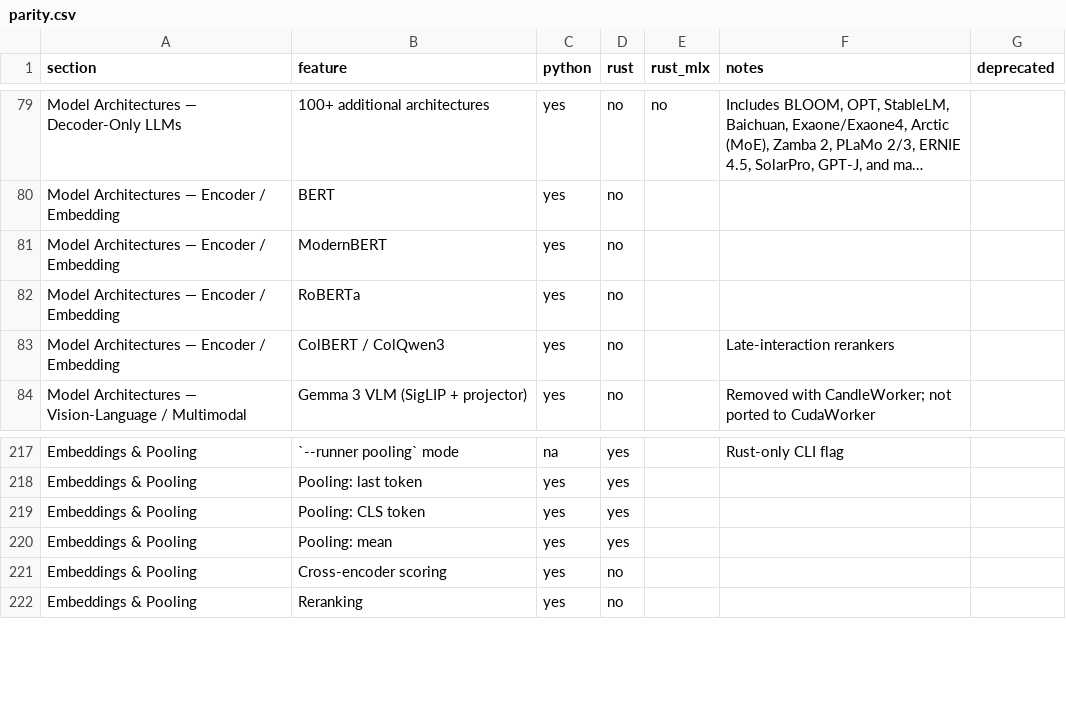
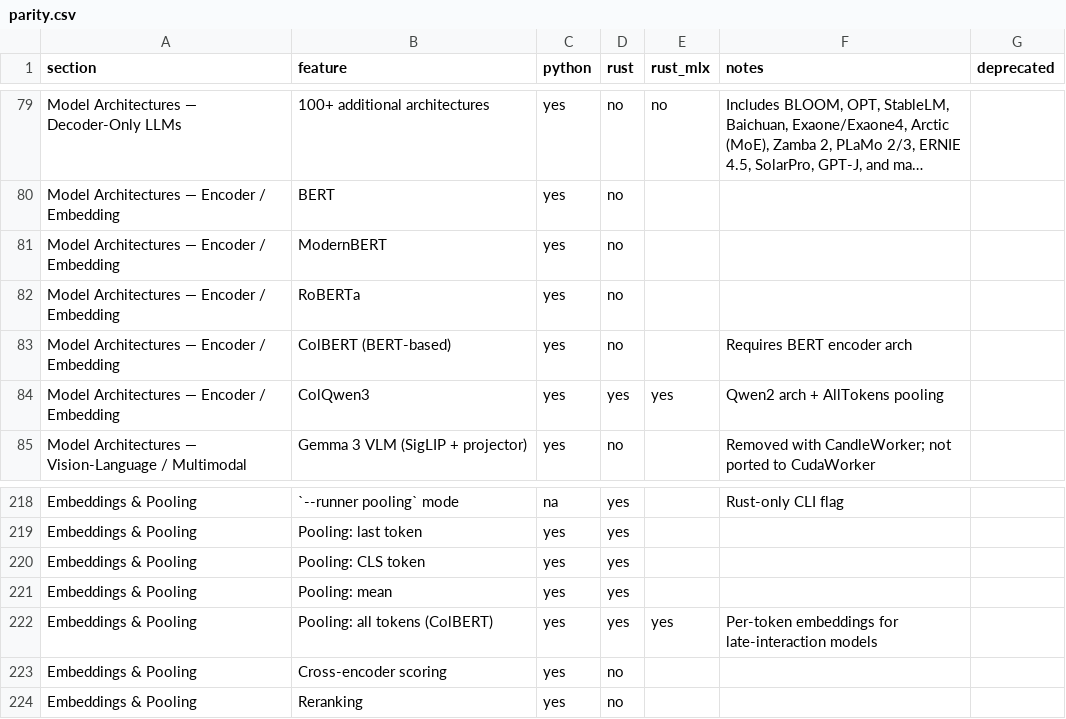
Before and after one commit to starpit/vllm, a CSV file: vllm-rs/crates/vllm-parity/parity.csv, drawn as a sheet; only a part is shown, gaps mark what is left out; long unchanged cells end in ….

```diff
--- a/vllm-rs/crates/vllm-parity/parity.csv
+++ b/vllm-rs/crates/vllm-parity/parity.csv
@@ -82,3 +82,4 @@ Model Architectures — Encoder / Embedding,ModernBERT,yes,no,,,
 Model Architectures — Encoder / Embedding,RoBERTa,yes,no,,,
-Model Architectures — Encoder / Embedding,ColBERT / ColQwen3,yes,no,,Late-interaction rerankers,
+Model Architectures — Encoder / Embedding,ColBERT (BERT-based),yes,no,,Requires BERT encoder arch,
+Model Architectures — Encoder / Embedding,ColQwen3,yes,yes,yes,Qwen2 arch + AllTokens pooling,
 Model Architectures — Vision-Language / Multimodal,Gemma 3 VLM (SigLIP + projector),yes,no,,Removed with CandleWorker; not ported to CudaWorker,
@@ -220,2 +221,3 @@ Embeddings & Pooling,Pooling: CLS token,yes,yes,,,
 Embeddings & Pooling,Pooling: mean,yes,yes,,,
+Embeddings & Pooling,Pooling: all tokens (ColBERT),yes,yes,yes,Per-token embeddings for late-interaction models,
 Embeddings & Pooling,Cross-encoder scoring,yes,no,,,
```
Also changed, not shown: 10 other files.
